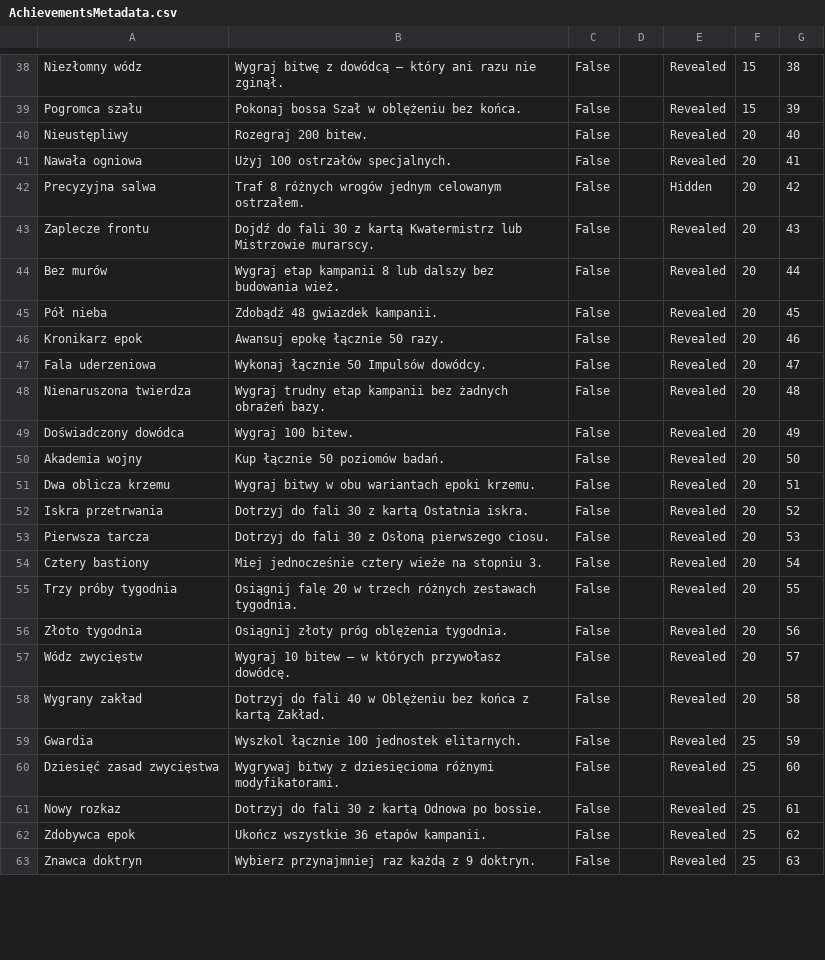
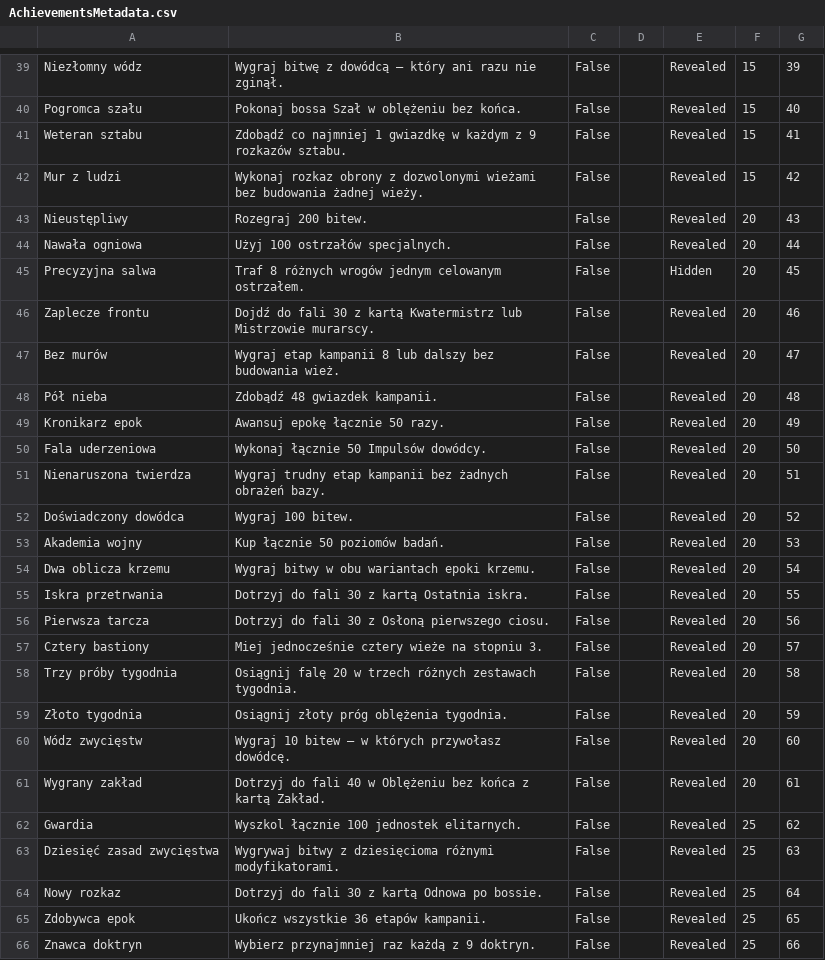
Before and after one commit to woogitsugames/Century-war, a CSV file: docs/store/pgs_import/AchievementsMetadata.csv, drawn as a sheet; only a part is shown, gaps mark what is left out; addresses are those after the commit; the diff covers the shown part only; the diff names each change by its address in the sheet, - before the commit and + after, or states it on an @@ line.

```diff
--- a/docs/store/pgs_import/AchievementsMetadata.csv
+++ b/docs/store/pgs_import/AchievementsMetadata.csv
-G39: 38
+G39: 39
-G40: 39
+G40: 40
+row 41: Weteran sztabu | Zdobądź co najmniej 1 gwiazdkę w każdym z 9 rozkazów sztabu. | False |  | Revealed | 15 | 41
+row 42: Mur z ludzi | Wykonaj rozkaz obrony z dozwolonymi wieżami bez budowania żadnej wieży. | False |  | Revealed | 15 | 42
-G43: 40
+G43: 43
-G44: 41
+G44: 44
-G45: 42
+G45: 45
-G46: 43
+G46: 46
-G47: 44
+G47: 47
-G48: 45
+G48: 48
-G49: 46
+G49: 49
-G50: 47
+G50: 50
-G51: 48
+G51: 51
-G52: 49
+G52: 52
-G53: 50
+G53: 53
-G54: 51
+G54: 54
-G55: 52
+G55: 55
-G56: 53
+G56: 56
-G57: 54
+G57: 57
-G58: 55
+G58: 58
-G59: 56
+G59: 59
-G60: 57
+G60: 60
-G61: 58
+G61: 61
-G62: 59
+G62: 62
-G63: 60
+G63: 63
-G64: 61
+G64: 64
-G65: 62
+G65: 65
-G66: 63
+G66: 66
```
Also changed, not shown: 2 added rows and 43 edited cells elsewhere in this file, docs/store/assets/pgs/AchievementsIconsMappings.csv, docs/store/pgs_import/AchievementsLocalizations.csv, 34 other files.
